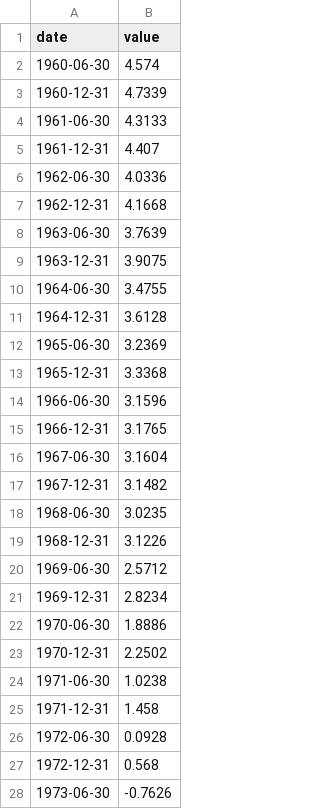
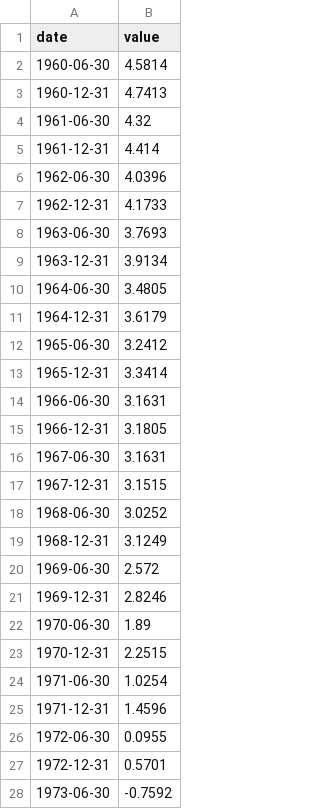
Before and after one commit to WillBtK/term_structure, a CSV file: japan/data/anchors/ferreira_rstar_jp.csv, drawn as a sheet; only a part is shown; the diff covers the shown part only.

```diff
--- a/japan/data/anchors/ferreira_rstar_jp.csv
+++ b/japan/data/anchors/ferreira_rstar_jp.csv
@@ -1,28 +1,28 @@
 date,value
-1960-06-30,4.574
-1960-12-31,4.7339
-1961-06-30,4.3133
-1961-12-31,4.407
-1962-06-30,4.0336
-1962-12-31,4.1668
-1963-06-30,3.7639
-1963-12-31,3.9075
-1964-06-30,3.4755
-1964-12-31,3.6128
-1965-06-30,3.2369
-1965-12-31,3.3368
-1966-06-30,3.1596
-1966-12-31,3.1765
-1967-06-30,3.1604
-1967-12-31,3.1482
-1968-06-30,3.0235
-1968-12-31,3.1226
-1969-06-30,2.5712
-1969-12-31,2.8234
-1970-06-30,1.8886
-1970-12-31,2.2502
-1971-06-30,1.0238
-1971-12-31,1.458
-1972-06-30,0.0928
-1972-12-31,0.568
-1973-06-30,-0.7626
+1960-06-30,4.5814
+1960-12-31,4.7413
+1961-06-30,4.32
+1961-12-31,4.414
+1962-06-30,4.0396
+1962-12-31,4.1733
+1963-06-30,3.7693
+1963-12-31,3.9134
+1964-06-30,3.4805
+1964-12-31,3.6179
+1965-06-30,3.2412
+1965-12-31,3.3414
+1966-06-30,3.1631
+1966-12-31,3.1805
+1967-06-30,3.1631
+1967-12-31,3.1515
+1968-06-30,3.0252
+1968-12-31,3.1249
+1969-06-30,2.572
+1969-12-31,2.8246
+1970-06-30,1.89
+1970-12-31,2.2515
+1971-06-30,1.0254
+1971-12-31,1.4596
+1972-06-30,0.0955
+1972-12-31,0.5701
+1973-06-30,-0.7592
```
Also changed, not shown: 107 edited cells elsewhere in this file, germany/data/anchors/ferreira_rstar_ea.csv, us/data/anchors/sme_ffr.csv.
